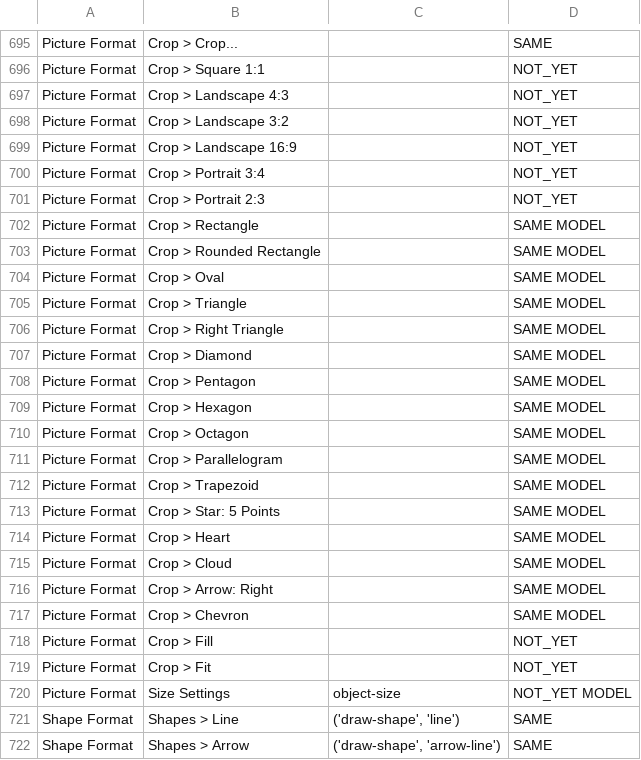
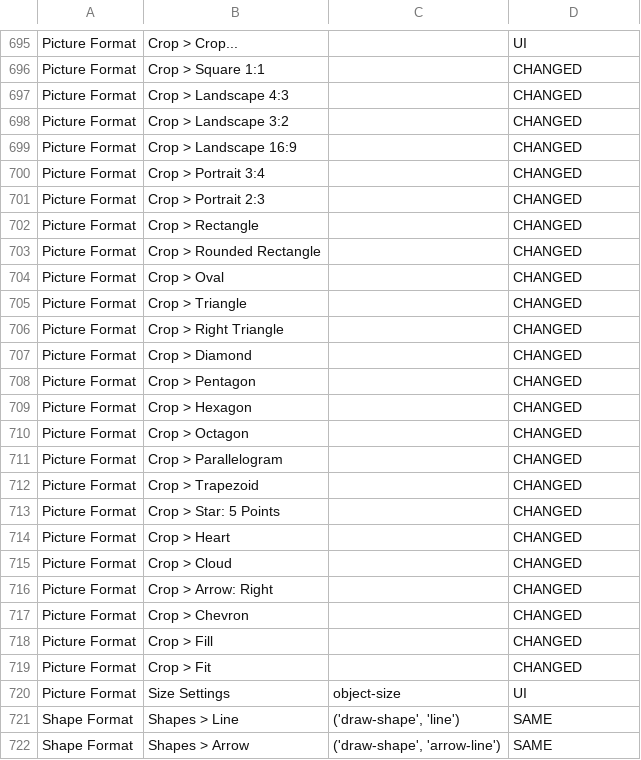
Before and after one commit to Akeilan/folio-writer, a TSV file: docs/native-command-walk.tsv, drawn as a sheet; only a part is shown, gaps mark what is left out; the diff covers the shown part only; the diff names each change by its address in the sheet, - before the commit and + after, or states it on an @@ line.

```diff
--- a/docs/native-command-walk.tsv
+++ b/docs/native-command-walk.tsv
-D695: SAME
+D695: UI
-D696:D701: NOT_YET
+D696:D701: CHANGED
-D702:D717: SAME MODEL
+D702:D717: CHANGED
-D718:D719: NOT_YET
+D718:D719: CHANGED
-D720: NOT_YET MODEL
+D720: UI
```
Also changed, not shown: 82 edited cells elsewhere in this file, 21 other files.
